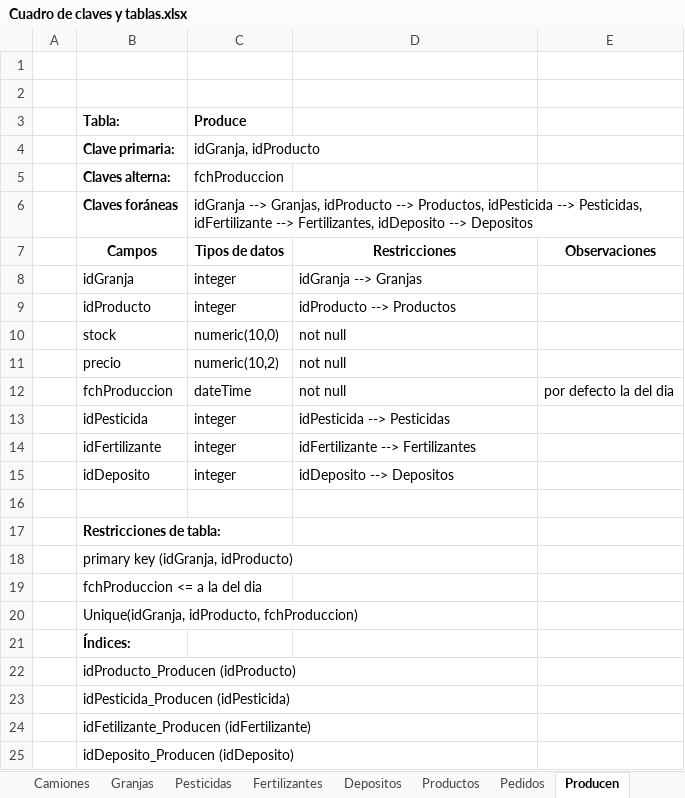
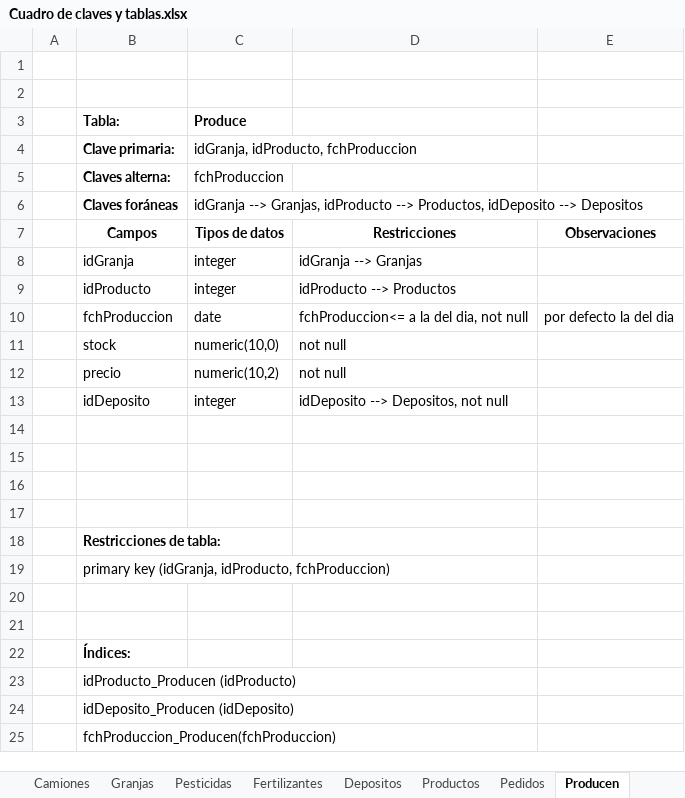
Before and after one commit to MatiasErra/ProyectoFinal, an Excel workbook: Documentacion/Cuadro de claves y tablas.xlsx, sheet Producen, drawn as a sheet; values as stored, in another font and other column widths than the file's, no borders; removed rows and columns are numbered as before the commit, all else as after; the diff names each change by its address in the sheet, - before the commit and + after, or states it on an @@ line.

```diff
--- a/Documentacion/Cuadro de claves y tablas.xlsx (sheet Producen)
+++ b/Documentacion/Cuadro de claves y tablas.xlsx (sheet Producen)
-C4 (Produce): idGranja, idProducto
+C4 (Produce): idGranja, idProducto, fchProduccion
-C6 (Produce): …--> Productos, idPesticida --> Pesticidas, idFertilizante --> Fertilizantes, idDeposito -->…
+C6 (Produce): …--> Productos, idDeposito -->…
+row 10:  | fchProduccion | date | fchProduccion<= a la del dia, not null | por defecto la del dia
-row 12:  | fchProduccion | dateTime | not null | por defecto la del dia
-row 13:  | idPesticida | integer | idPesticida --> Pesticidas
-row 14:  | idFertilizante | integer | idFertilizante --> Fertilizantes
-D13: idDeposito --> Depositos
+D13: idDeposito --> Depositos, not null
+row 14: (empty)
+row 15: (empty)
+row 16: (empty)
-B19 (Tabla:): primary key (idGranja, idProducto)
+B19 (Tabla:): primary key (idGranja, idProducto, fchProduccion)
-B20 (Tabla:): fchProduccion <= a la del dia
+B20 (Tabla:): (empty)
-B21 (Tabla:): Unique(idGranja, idProducto, fchProduccion)
+B21 (Tabla:): (empty)
-row 23:  | idPesticida_Producen (idPesticida)
-row 24:  | idFetilizante_Producen (idFertilizante)
+row 25:  | fchProduccion_Producen(fchProduccion)
```
Also changed, not shown: sheet Pedidos_Productos, sheet Cuadro de claves, sheet Camioneros, sheet Granjas, sheet Camiones, sheet Admins, 1 more sheet, other sheet tabs, 6 other files.
